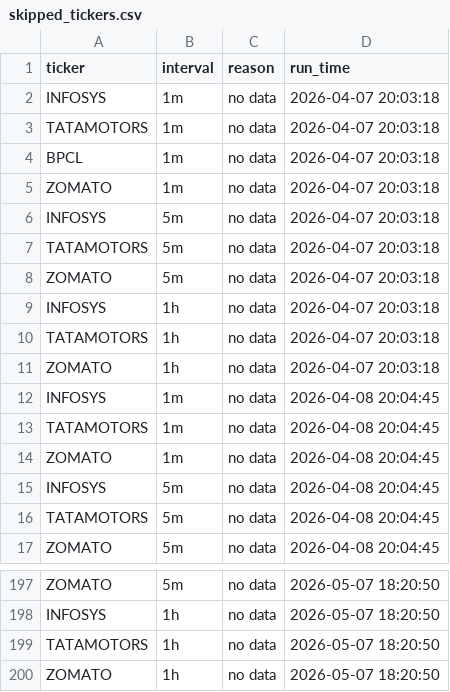
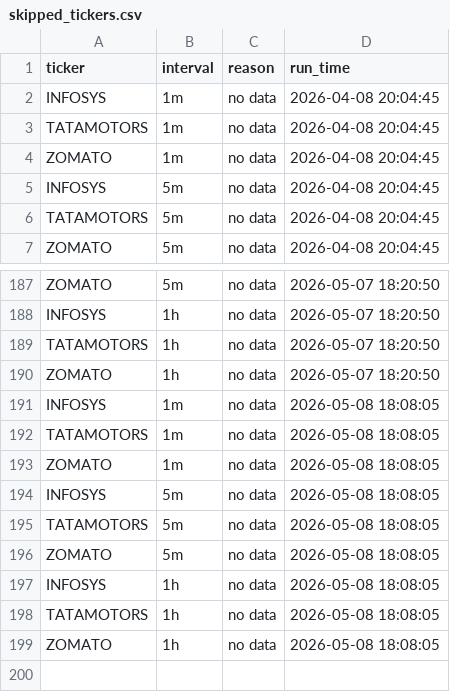
Before and after one commit to TusharQLab/market-data, a CSV file: data/skipped_tickers.csv, drawn as a sheet; only a part is shown, gaps mark what is left out.

```diff
--- a/data/skipped_tickers.csv
+++ b/data/skipped_tickers.csv
@@ -1,12 +1,2 @@
 ticker,interval,reason,run_time
-INFOSYS,1m,no data,2026-04-07 20:03:18
-TATAMOTORS,1m,no data,2026-04-07 20:03:18
-BPCL,1m,no data,2026-04-07 20:03:18
-ZOMATO,1m,no data,2026-04-07 20:03:18
-INFOSYS,5m,no data,2026-04-07 20:03:18
-TATAMOTORS,5m,no data,2026-04-07 20:03:18
-ZOMATO,5m,no data,2026-04-07 20:03:18
-INFOSYS,1h,no data,2026-04-07 20:03:18
-TATAMOTORS,1h,no data,2026-04-07 20:03:18
-ZOMATO,1h,no data,2026-04-07 20:03:18
 INFOSYS,1m,no data,2026-04-08 20:04:45
@@ -200 +190,10 @@ TATAMOTORS,1h,no data,2026-05-07 18:20:50
 ZOMATO,1h,no data,2026-05-07 18:20:50
+INFOSYS,1m,no data,2026-05-08 18:08:05
+TATAMOTORS,1m,no data,2026-05-08 18:08:05
+ZOMATO,1m,no data,2026-05-08 18:08:05
+INFOSYS,5m,no data,2026-05-08 18:08:05
+TATAMOTORS,5m,no data,2026-05-08 18:08:05
+ZOMATO,5m,no data,2026-05-08 18:08:05
+INFOSYS,1h,no data,2026-05-08 18:08:05
+TATAMOTORS,1h,no data,2026-05-08 18:08:05
+ZOMATO,1h,no data,2026-05-08 18:08:05
```
